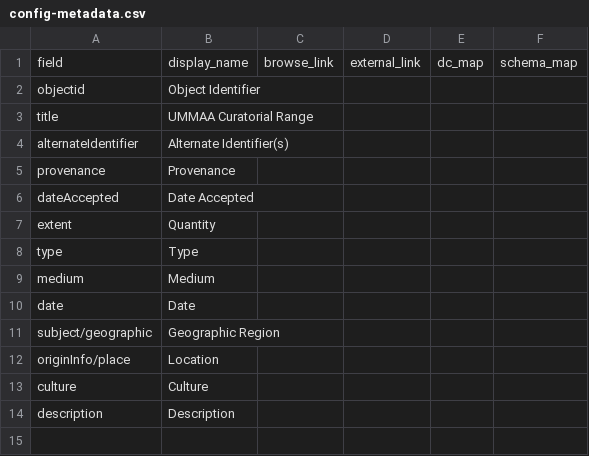
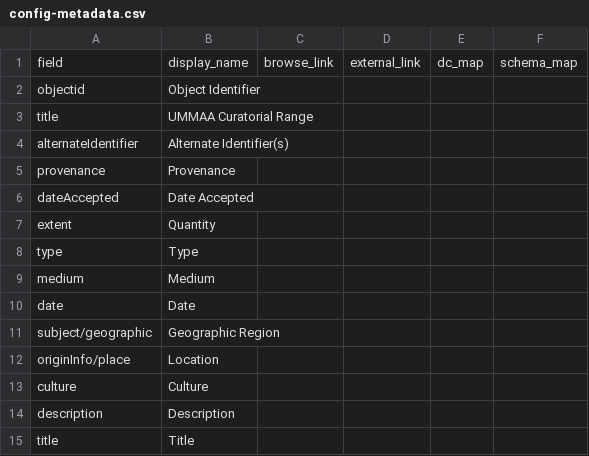
Before and after one commit to ulbri1lp/ummaa-collectionbuilder, a CSV file: _data/config-metadata.csv, drawn as a sheet; the diff names each change by its address in the sheet, - before the commit and + after, or states it on an @@ line.

Commit message:
added title column and fixed config-metadata

```diff
--- a/_data/config-metadata.csv
+++ b/_data/config-metadata.csv
+row 15: title | Title
```
Also changed, not shown: _data/output.csv.
